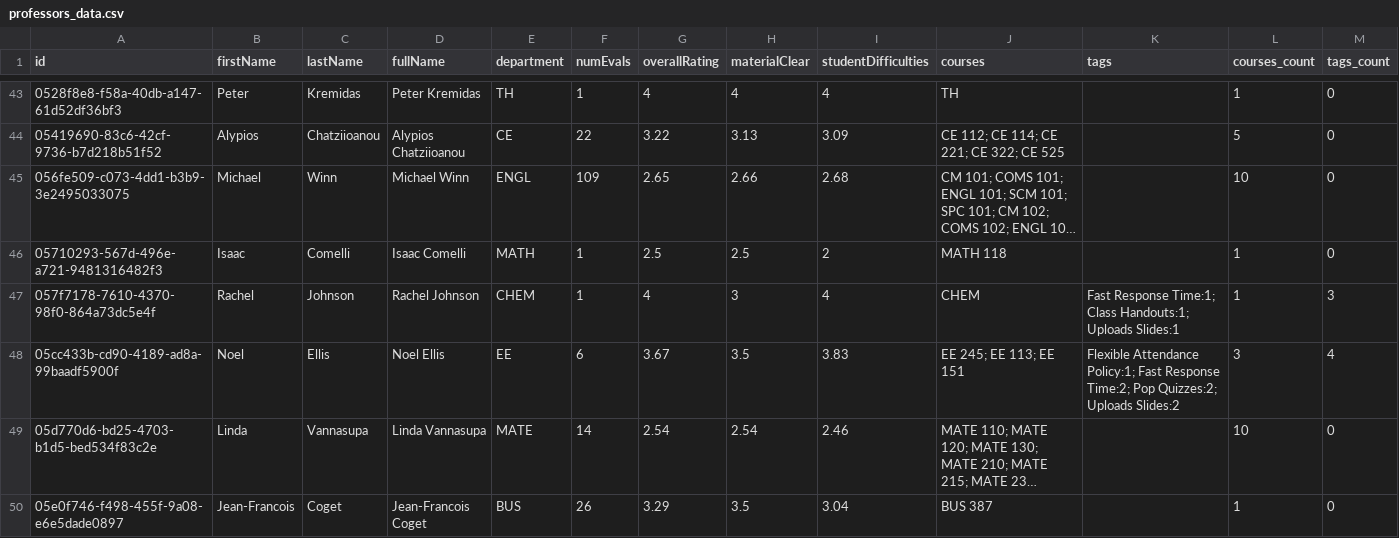
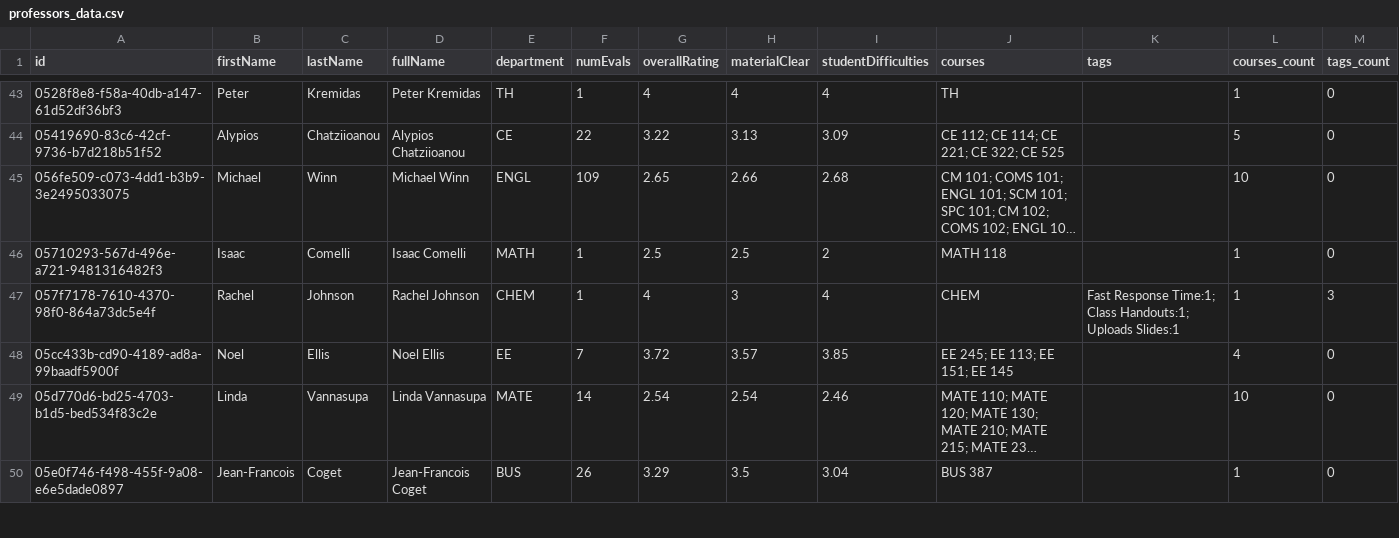
Before and after one commit to sreshtalluri/polyratings-data-collection, a CSV file: data/main/professors_data.csv, drawn as a sheet; only a part is shown, gaps mark what is left out; long unchanged cells end in …; the diff covers the shown part only; the diff names each change by its address in the sheet, - before the commit and + after, or states it on an @@ line.

```diff
--- a/data/main/professors_data.csv
+++ b/data/main/professors_data.csv
-F48 (numEvals): 6
+F48 (numEvals): 7
-G48 (overallRating): 3.67
+G48 (overallRating): 3.72
-H48 (materialClear): 3.5
+H48 (materialClear): 3.57
-I48 (studentDifficulties): 3.83
+I48 (studentDifficulties): 3.85
-J48 (courses): EE 245; EE 113; EE 151
+J48 (courses): EE 245; EE 113; EE 151; EE 145
-K48 (tags): Flexible Attendance Policy:1; Fast Response Time:2; Pop Quizzes:2; Uploads Slides:2
+K48 (tags): (empty)
-L48 (courses_count): 3
+L48 (courses_count): 4
-M48 (tags_count): 4
+M48 (tags_count): 0
```
Also changed, not shown: 104 edited cells elsewhere in this file, data/main/department_summary.csv, data/main/professor_name_to_id.csv.
